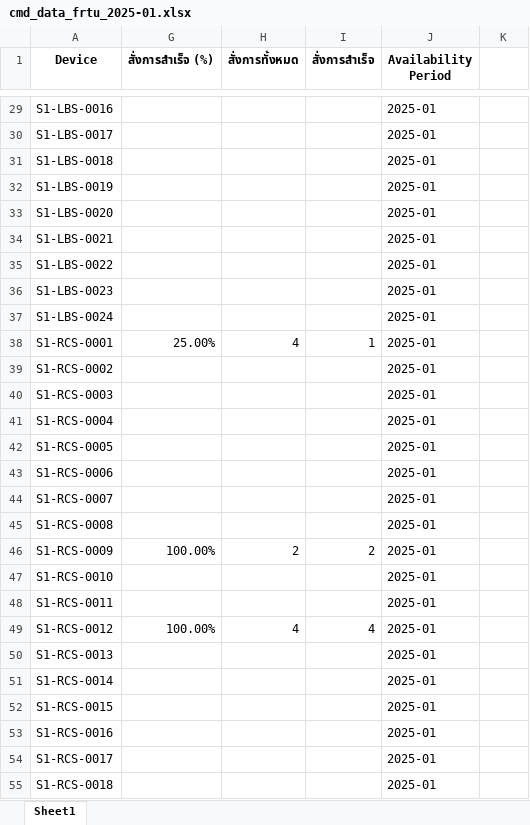
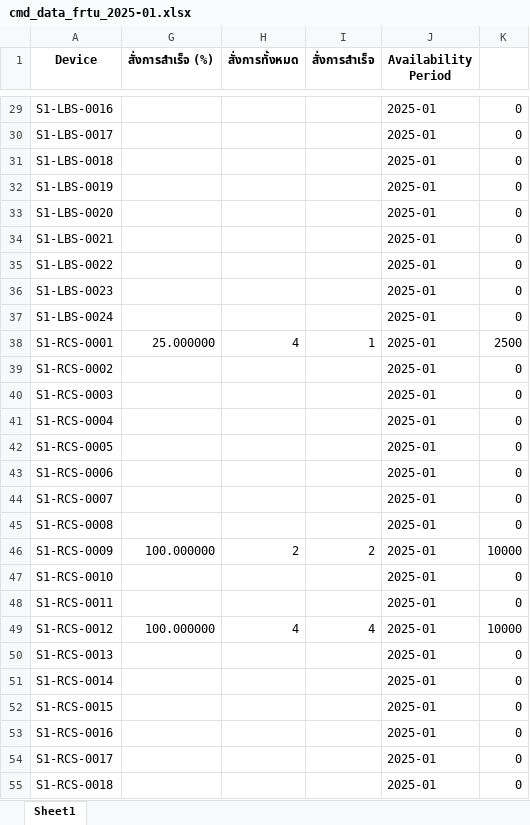
Before and after one commit to kuarm/scada, an Excel workbook: ava/Availability/Report/Cmd/cmd_data_frtu_2025-01.xlsx, sheet Sheet1, drawn as a sheet; only a part is shown, gaps mark what is left out; values as stored, in another font and other column widths than the file's, no borders; the diff covers the shown part only; the diff names each change by its address in the sheet, - before the commit and + after, or states it on an @@ line.

```diff
--- a/ava/Availability/Report/Cmd/cmd_data_frtu_2025-01.xlsx (sheet Sheet1)
+++ b/ava/Availability/Report/Cmd/cmd_data_frtu_2025-01.xlsx (sheet Sheet1)
-K29:K37: (empty)
+K29:K37: 0
-G38 (สั่งการสำเร็จ (%)): 25.00%
+G38 (สั่งการสำเร็จ (%)): 25.000000
-K38: (empty)
+K38: 2500
-K39:K45: (empty)
+K39:K45: 0
-G46 (สั่งการสำเร็จ (%)): 100.00%
+G46 (สั่งการสำเร็จ (%)): 100.000000
-K46: (empty)
+K46: 10000
-K47:K48: (empty)
+K47:K48: 0
-G49 (สั่งการสำเร็จ (%)): 100.00%
+G49 (สั่งการสำเร็จ (%)): 100.000000
-K49: (empty)
+K49: 10000
-K50:K55: (empty)
+K50:K55: 0
```
Also changed, not shown: 1712 edited cells elsewhere in this sheet, ava/Availability/Report/Cmd/cmd_data_frtu_2025-02.xlsx, ava/Availability/Report/Cmd/cmd_data_frtu_2025-03.xlsx, 5 other files.
